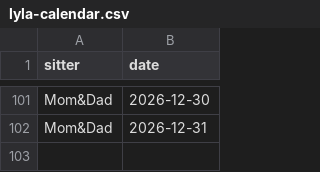
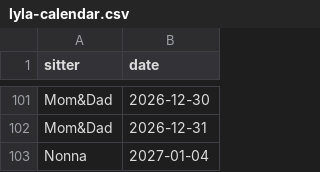
Before and after one commit to mapmap3/Creative, a CSV file: data/lyla-calendar.csv, drawn as a sheet; only a part is shown, gaps mark what is left out.

Commit message:
Update Lyla calendar

```diff
--- a/data/lyla-calendar.csv
+++ b/data/lyla-calendar.csv
@@ -102 +102,2 @@ Mom&Dad,2026-12-30
 Mom&Dad,2026-12-31
+Nonna,2027-01-04
```
